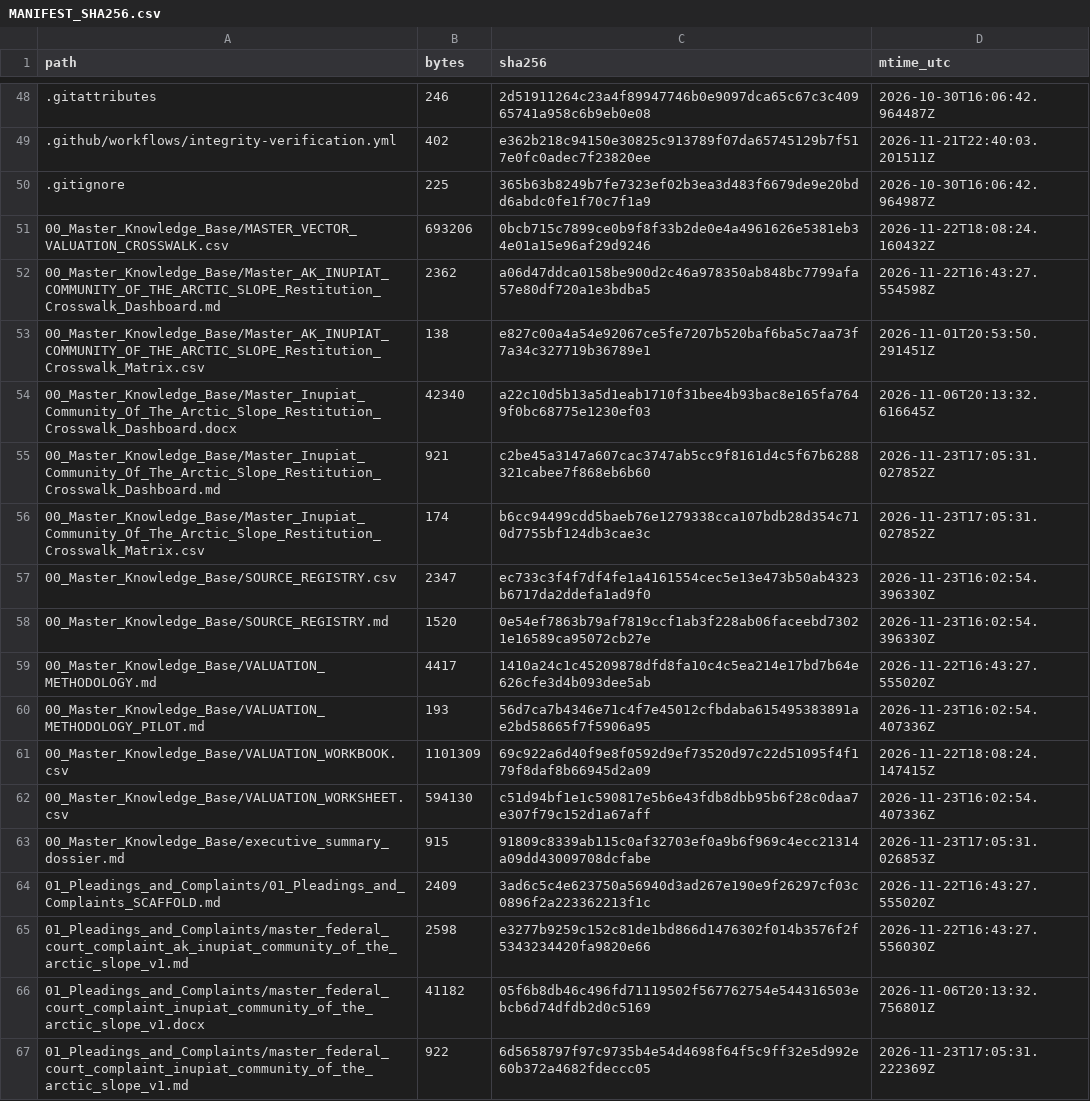
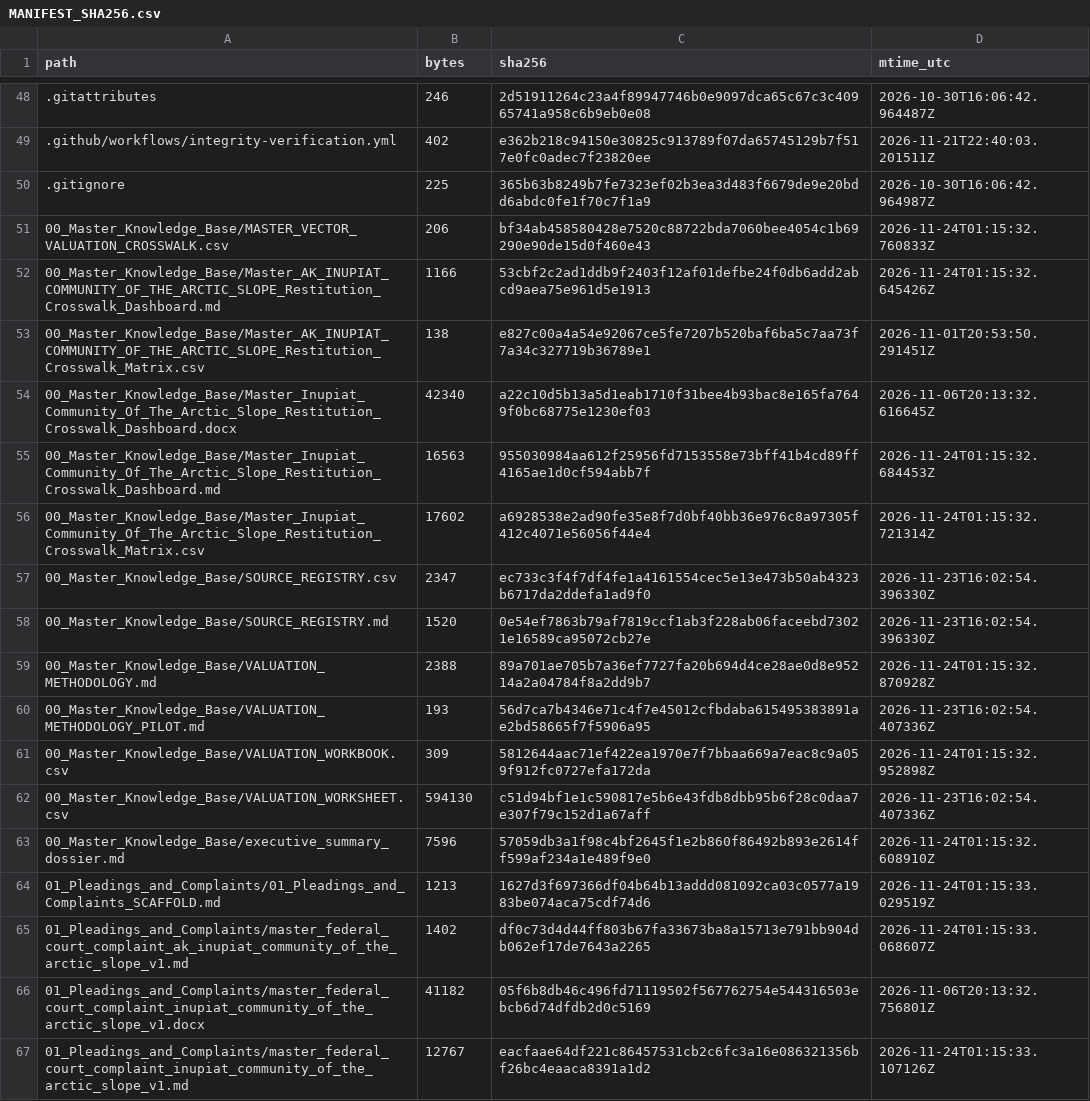
Before and after one commit to GlobalRestitutionAlliance/turtle-island-us-ak-inupiat-community-of-the-arctic-slope-master-litigation, a CSV file: 99_Archives_and_Manifests/MANIFEST_SHA256.csv, drawn as a sheet; only a part is shown, gaps mark what is left out; the diff covers the shown part only.

```diff
--- a/99_Archives_and_Manifests/MANIFEST_SHA256.csv
+++ b/99_Archives_and_Manifests/MANIFEST_SHA256.csv
@@ -50,18 +50,18 @@ path,bytes,sha256,mtime_utc
 .gitignore,225,365b63b8249b7fe7323ef02b3ea3d483f6679de9e20bdd6abdc0fe1f70c7f1a9,2026-10-30T16:06:42.964987Z
-00_Master_Knowledge_Base/MASTER_VECTOR_VALUATION_CROSSWALK.csv,693206,0bcb715c7899ce0b9f8f33b2de0e4a4961626e5381eb34e01a15e96af29d9246,2026-11-22T18:08:24.160432Z
-00_Master_Knowledge_Base/Master_AK_INUPIAT_COMMUNITY_OF_THE_ARCTIC_SLOPE_Restitution_Crosswalk_Dashboard.md,2362,a06d47ddca0158be900d2c46a978350ab848bc7799afa57e80df720a1e3bdba5,2026-11-22T16:43:27.554598Z
+00_Master_Knowledge_Base/MASTER_VECTOR_VALUATION_CROSSWALK.csv,206,bf34ab458580428e7520c88722bda7060bee4054c1b69290e90de15d0f460e43,2026-11-24T01:15:32.760833Z
+00_Master_Knowledge_Base/Master_AK_INUPIAT_COMMUNITY_OF_THE_ARCTIC_SLOPE_Restitution_Crosswalk_Dashboard.md,1166,53cbf2c2ad1ddb9f2403f12af01defbe24f0db6add2abcd9aea75e961d5e1913,2026-11-24T01:15:32.645426Z
 00_Master_Knowledge_Base/Master_AK_INUPIAT_COMMUNITY_OF_THE_ARCTIC_SLOPE_Restitution_Crosswalk_Matrix.csv,138,e827c00a4a54e92067ce5fe7207b520baf6ba5c7aa73f7a34c327719b36789e1,2026-11-01T20:53:50.291451Z
 00_Master_Knowledge_Base/Master_Inupiat_Community_Of_The_Arctic_Slope_Restitution_Crosswalk_Dashboard.docx,42340,a22c10d5b13a5d1eab1710f31bee4b93bac8e165fa7649f0bc68775e1230ef03,2026-11-06T20:13:32.616645Z
-00_Master_Knowledge_Base/Master_Inupiat_Community_Of_The_Arctic_Slope_Restitution_Crosswalk_Dashboard.md,921,c2be45a3147a607cac3747ab5cc9f8161d4c5f67b6288321cabee7f868eb6b60,2026-11-23T17:05:31.027852Z
-00_Master_Knowledge_Base/Master_Inupiat_Community_Of_The_Arctic_Slope_Restitution_Crosswalk_Matrix.csv,174,b6cc94499cdd5baeb76e1279338cca107bdb28d354c710d7755bf124db3cae3c,2026-11-23T17:05:31.027852Z
+00_Master_Knowledge_Base/Master_Inupiat_Community_Of_The_Arctic_Slope_Restitution_Crosswalk_Dashboard.md,16563,955030984aa612f25956fd7153558e73bff41b4cd89ff4165ae1d0cf594abb7f,2026-11-24T01:15:32.684453Z
+00_Master_Knowledge_Base/Master_Inupiat_Community_Of_The_Arctic_Slope_Restitution_Crosswalk_Matrix.csv,17602,a6928538e2ad90fe35e8f7d0bf40bb36e976c8a97305f412c4071e56056f44e4,2026-11-24T01:15:32.721314Z
 00_Master_Knowledge_Base/SOURCE_REGISTRY.csv,2347,ec733c3f4f7df4fe1a4161554cec5e13e473b50ab4323b6717da2ddefa1ad9f0,2026-11-23T16:02:54.396330Z
 00_Master_Knowledge_Base/SOURCE_REGISTRY.md,1520,0e54ef7863b79af7819ccf1ab3f228ab06faceebd73021e16589ca95072cb27e,2026-11-23T16:02:54.396330Z
-00_Master_Knowledge_Base/VALUATION_METHODOLOGY.md,4417,1410a24c1c45209878dfd8fa10c4c5ea214e17bd7b64e626cfe3d4b093dee5ab,2026-11-22T16:43:27.555020Z
+00_Master_Knowledge_Base/VALUATION_METHODOLOGY.md,2388,89a701ae705b7a36ef7727fa20b694d4ce28ae0d8e95214a2a04784f8a2dd9b7,2026-11-24T01:15:32.870928Z
 00_Master_Knowledge_Base/VALUATION_METHODOLOGY_PILOT.md,193,56d7ca7b4346e71c4f7e45012cfbdaba615495383891ae2bd58665f7f5906a95,2026-11-23T16:02:54.407336Z
-00_Master_Knowledge_Base/VALUATION_WORKBOOK.csv,1101309,69c922a6d40f9e8f0592d9ef73520d97c22d51095f4f179f8daf8b66945d2a09,2026-11-22T18:08:24.147415Z
+00_Master_Knowledge_Base/VALUATION_WORKBOOK.csv,309,5812644aac71ef422ea1970e7f7bbaa669a7eac8c9a059f912fc0727efa172da,2026-11-24T01:15:32.952898Z
 00_Master_Knowledge_Base/VALUATION_WORKSHEET.csv,594130,c51d94bf1e1c590817e5b6e43fdb8dbb95b6f28c0daa7e307f79c152d1a67aff,2026-11-23T16:02:54.407336Z
-00_Master_Knowledge_Base/executive_summary_dossier.md,915,91809c8339ab115c0af32703ef0a9b6f969c4ecc21314a09dd43009708dcfabe,2026-11-23T17:05:31.026853Z
-01_Pleadings_and_Complaints/01_Pleadings_and_Complaints_SCAFFOLD.md,2409,3ad6c5c4e623750a56940d3ad267e190e9f26297cf03c0896f2a223362213f1c,2026-11-22T16:43:27.555020Z
-01_Pleadings_and_Complaints/master_federal_court_complaint_ak_inupiat_community_of_the_arctic_slope_v1.md,2598,e3277b9259c152c81de1bd866d1476302f014b3576f2f5343234420fa9820e66,2026-11-22T16:43:27.556030Z
+00_Master_Knowledge_Base/executive_summary_dossier.md,7596,57059db3a1f98c4bf2645f1e2b860f86492b893e2614ff599af234a1e489f9e0,2026-11-24T01:15:32.608910Z
+01_Pleadings_and_Complaints/01_Pleadings_and_Complaints_SCAFFOLD.md,1213,1627d3f697366df04b64b13addd081092ca03c0577a1983be074aca75cdf74d6,2026-11-24T01:15:33.029519Z
+01_Pleadings_and_Complaints/master_federal_court_complaint_ak_inupiat_community_of_the_arctic_slope_v1.md,1402,df0c73d4d44ff803b67fa33673ba8a15713e791bb904db062ef17de7643a2265,2026-11-24T01:15:33.068607Z
 01_Pleadings_and_Complaints/master_federal_court_complaint_inupiat_community_of_the_arctic_slope_v1.docx,41182,05f6b8db46c496fd71119502f567762754e544316503ebcb6d74dfdb2d0c5169,2026-11-06T20:13:32.756801Z
-01_Pleadings_and_Complaints/master_federal_court_complaint_inupiat_community_of_the_arctic_slope_v1.md,922,6d5658797f97c9735b4e54d4698f64f5c9ff32e5d992e60b372a4682fdeccc05,2026-11-23T17:05:31.222369Z
+01_Pleadings_and_Complaints/master_federal_court_complaint_inupiat_community_of_the_arctic_slope_v1.md,12767,eacfaae64df221c86457531cb2c6fc3a16e086321356bf26bc4eaaca8391a1d2,2026-11-24T01:15:33.107126Z
```
Also changed, not shown: 80 edited cells elsewhere in this file, 37 other files.
